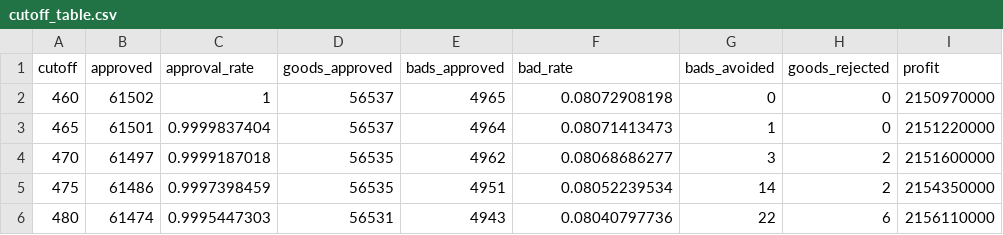
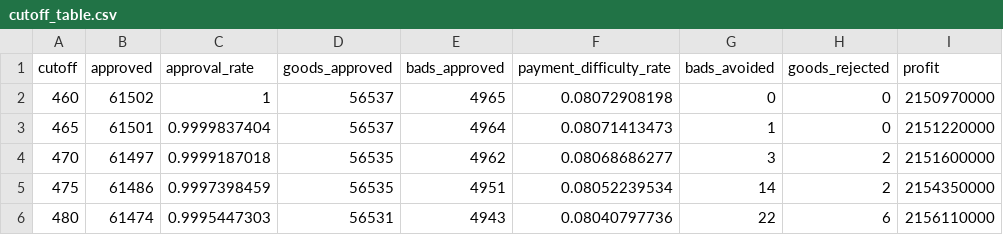
Before and after one commit to Devvv2607/Credit-Risk-Segmentation-Approval-Cut-off-Strategy, a CSV file: powerbi/cutoff_table.csv, drawn as a sheet; only a part is shown.

```diff
--- a/powerbi/cutoff_table.csv
+++ b/powerbi/cutoff_table.csv
@@ -1,2 +1,2 @@
-cutoff,approved,approval_rate,goods_approved,bads_approved,bad_rate,bads_avoided,goods_rejected,profit
+cutoff,approved,approval_rate,goods_approved,bads_approved,payment_difficulty_rate,bads_avoided,goods_rejected,profit
 460,61502,1,56537,4965,0.08072908198,0,0,2150970000
```
Also changed, not shown: powerbi/scorecard.csv, powerbi/segments.csv, 46 other files.
